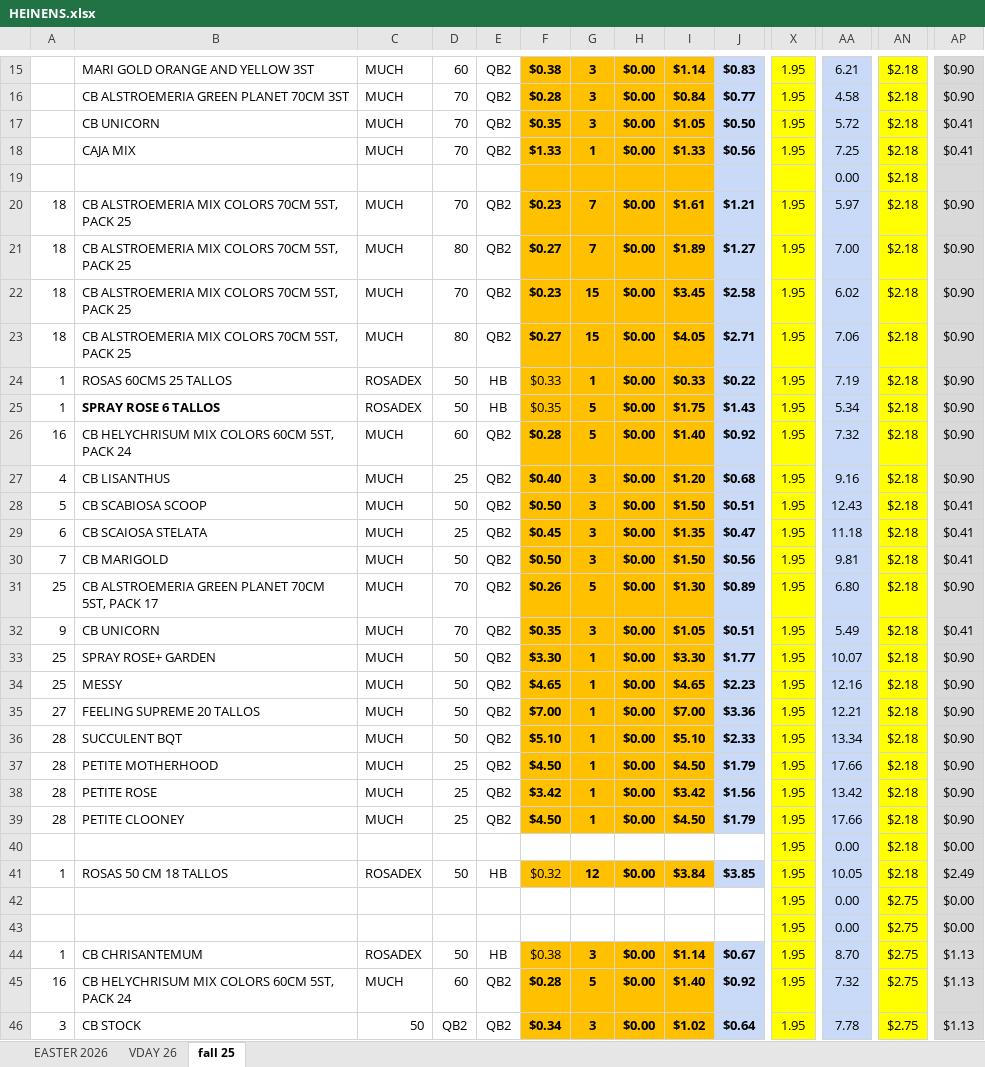
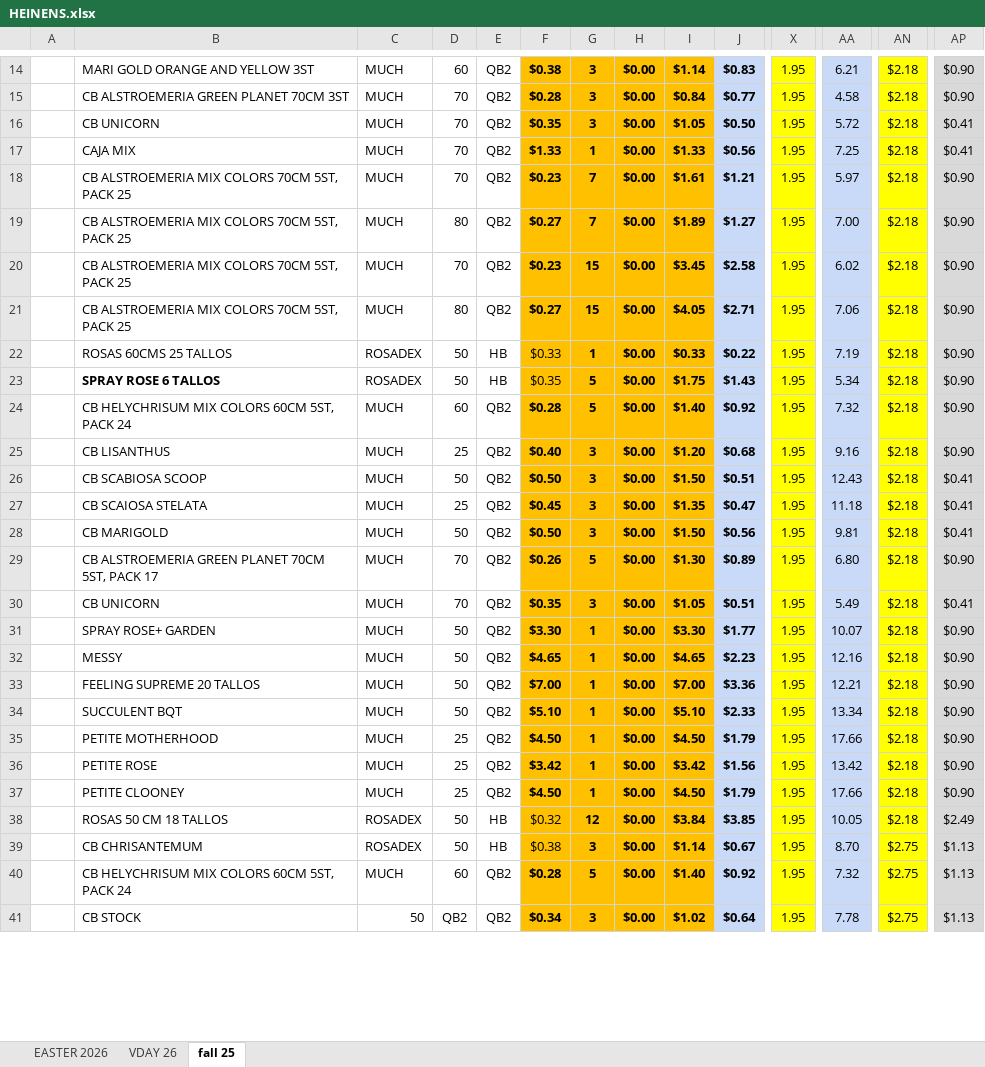
Before and after one commit to SebastianPerilla/cocoTool, an Excel workbook: HEINENS.xlsx, sheet fall 25, drawn as a sheet; only a part is shown, gaps mark what is left out; values as stored, in another font and other column widths than the file's, no borders; charts and pictures not drawn; removed rows and columns are numbered as before the commit, all else as after; rows hold the shown columns only; the diff covers the shown part only; the diff names each change by its address in the sheet, - before the commit and + after, or states it on an @@ line.

```diff
--- a/HEINENS.xlsx (sheet fall 25)
+++ b/HEINENS.xlsx (sheet fall 25)
-row 19:  |  |  |  |  |  |  |  |  |  |  | 0.00 | $2.18
-A18:A21: 18
+A18:A21: (empty)
-A22:A23: 1
+A22:A23: (empty)
-A24: 16
+A24: (empty)
-A25: 4
+A25: (empty)
-A26: 5
+A26: (empty)
-A27: 6
+A27: (empty)
-A28: 7
+A28: (empty)
-A29: 25
+A29: (empty)
-A30: 9
+A30: (empty)
-A31:A32: 25
+A31:A32: (empty)
-A33: 27
+A33: (empty)
-A34:A37: 28
+A34:A37: (empty)
-row 40:  |  |  |  |  |  |  |  |  |  | 1.95 | 0.00 | $2.18 | $0.00
-A38: 1
+A38: (empty)
-row 42:  |  |  |  |  |  |  |  |  |  | 1.95 | 0.00 | $2.75 | $0.00
-row 43:  |  |  |  |  |  |  |  |  |  | 1.95 | 0.00 | $2.75 | $0.00
-A39: 1
+A39: (empty)
-A40: 16
+A40: (empty)
-A41: 3
+A41: (empty)
```
Also changed, not shown: 1 added row, 47 removed rows, 18 edited cells, cell formats and merged cells elsewhere in this sheet, sheet VDAY 26, sheet EASTER 2026, formulas that keep their value, 5 other files.
